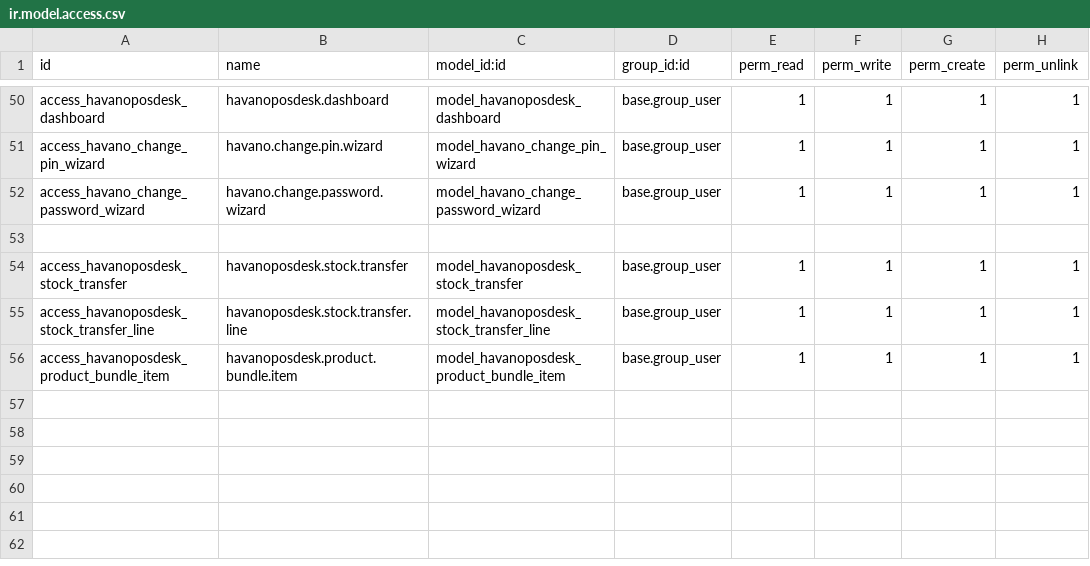
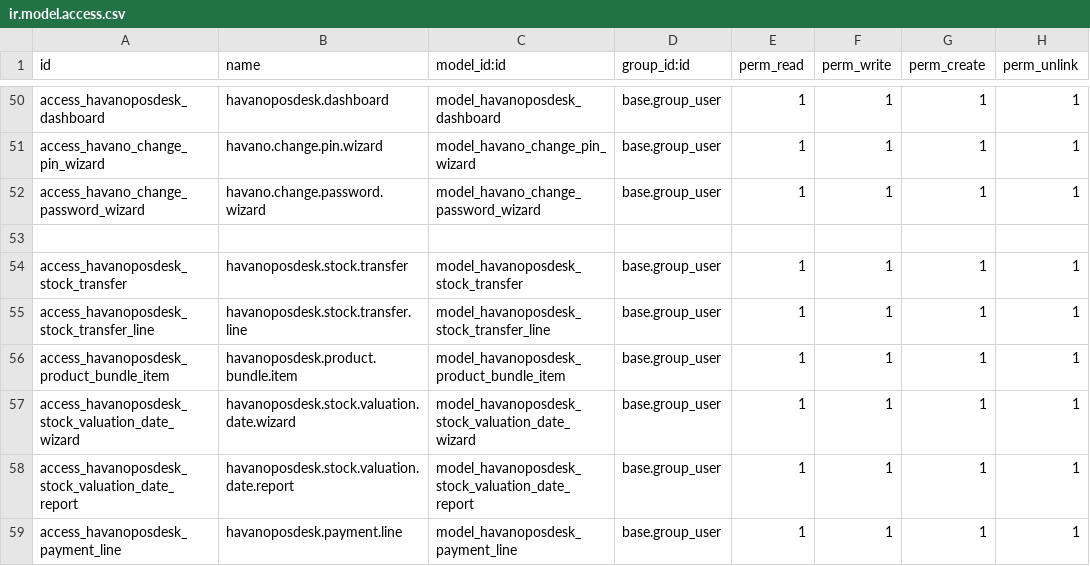
Before and after one commit to draftpos/havanoposdesk_odoo, a CSV file: security/ir.model.access.csv, drawn as a sheet; only a part is shown, gaps mark what is left out.

Commit message:
Implement multi-currency payments and fix stock valuation wizard

```diff
--- a/security/ir.model.access.csv
+++ b/security/ir.model.access.csv
@@ -56 +56,4 @@ access_havanoposdesk_stock_transfer_line,havanoposdesk.stock.transfer.line,model
 access_havanoposdesk_product_bundle_item,havanoposdesk.product.bundle.item,model_havanoposdesk_product_bundle_item,base.group_user,1,1,1,1
+access_havanoposdesk_stock_valuation_date_wizard,havanoposdesk.stock.valuation.date.wizard,model_havanoposdesk_stock_valuation_date_wizard,base.group_user,1,1,1,1
+access_havanoposdesk_stock_valuation_date_report,havanoposdesk.stock.valuation.date.report,model_havanoposdesk_stock_valuation_date_report,base.group_user,1,1,1,1
+access_havanoposdesk_payment_line,havanoposdesk.payment.line,model_havanoposdesk_payment_line,base.group_user,1,1,1,1
```
Also changed, not shown: 9 other files.
